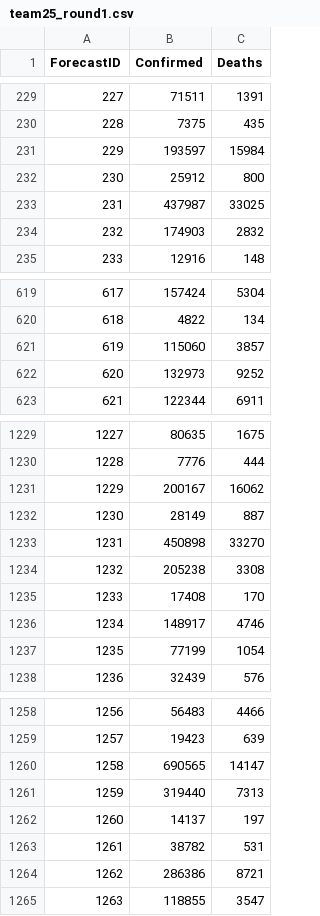
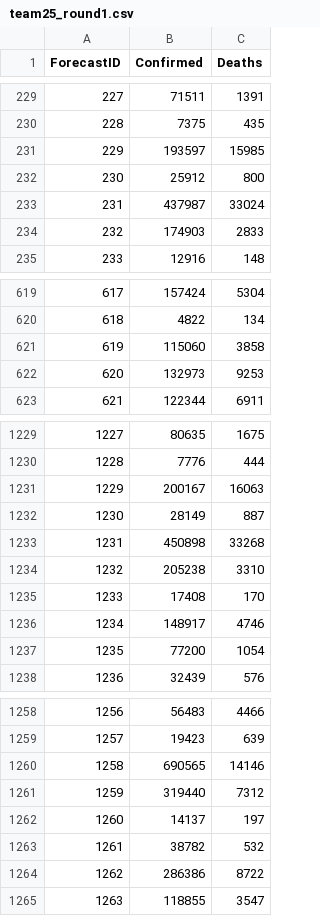
Before and after one commit to KeshavC217/CS145_Team25, a CSV file: src/ARIMA/team25_round1.csv, drawn as a sheet; only a part is shown, gaps mark what is left out; the diff covers the shown part only.

```diff
--- a/src/ARIMA/team25_round1.csv
+++ b/src/ARIMA/team25_round1.csv
@@ -230,6 +230,6 @@ ForecastID,Confirmed,Deaths
 228,7375,435
-229,193597,15984
+229,193597,15985
 230,25912,800
-231,437987,33025
-232,174903,2832
+231,437987,33024
+232,174903,2833
 233,12916,148
@@ -620,4 +620,4 @@ ForecastID,Confirmed,Deaths
 618,4822,134
-619,115060,3857
-620,132973,9252
+619,115060,3858
+620,132973,9253
 621,122344,6911
@@ -1230,9 +1230,9 @@ ForecastID,Confirmed,Deaths
 1228,7776,444
-1229,200167,16062
+1229,200167,16063
 1230,28149,887
-1231,450898,33270
-1232,205238,3308
+1231,450898,33268
+1232,205238,3310
 1233,17408,170
 1234,148917,4746
-1235,77199,1054
+1235,77200,1054
 1236,32439,576
@@ -1259,7 +1259,7 @@ ForecastID,Confirmed,Deaths
 1257,19423,639
-1258,690565,14147
-1259,319440,7313
+1258,690565,14146
+1259,319440,7312
 1260,14137,197
-1261,38782,531
-1262,286386,8721
+1261,38782,532
+1262,286386,8722
 1263,118855,3547
```
Also changed, not shown: 116 edited cells elsewhere in this file, src/ARIMA/team25_round2.csv, 3 other files.
